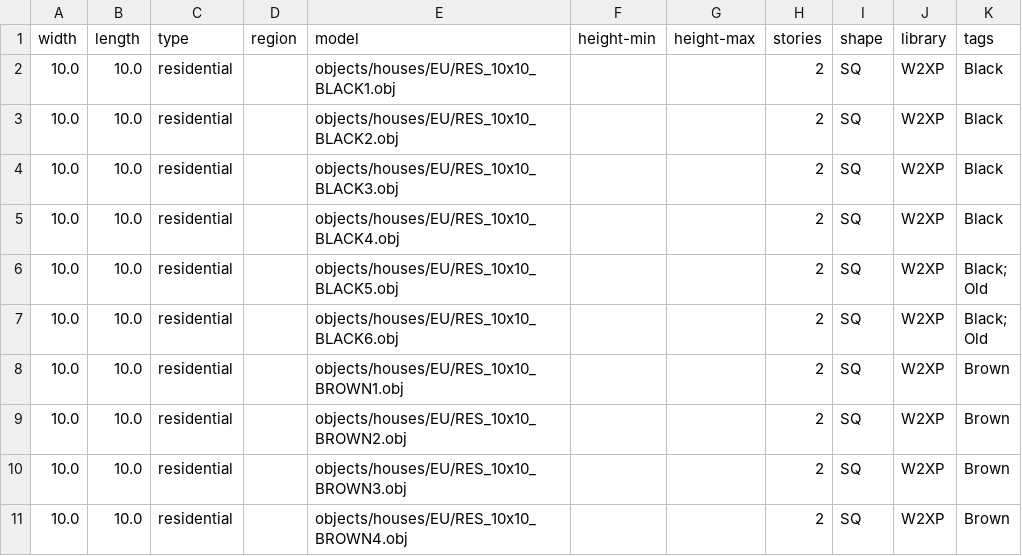
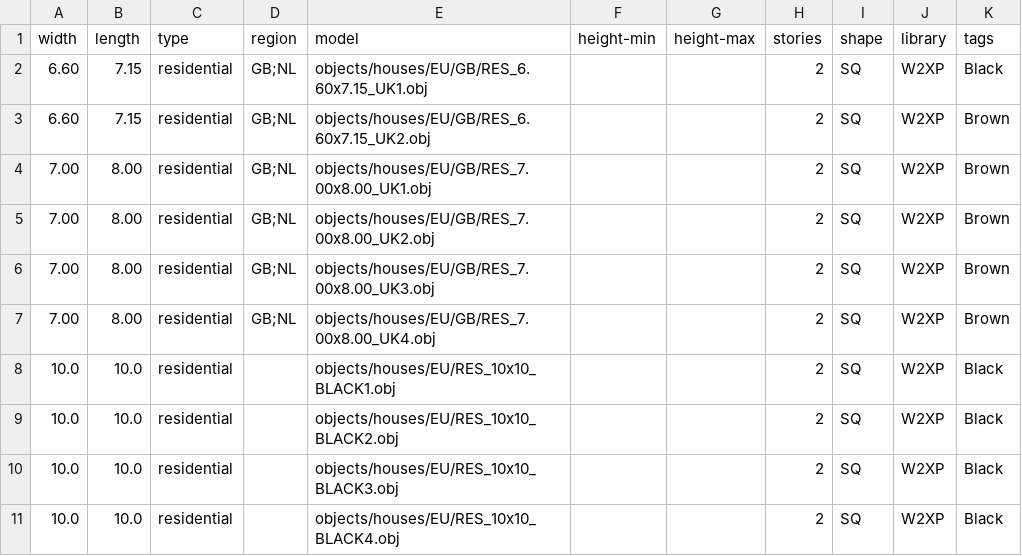
Before and after one commit to gizmosellsbunnys/world-models, a CSV file: residential.csv, drawn as a sheet; only a part is shown; the shorter side is filled out with more unchanged rows; the diff names each change by its address in the sheet, - before the commit and + after, or states it on an @@ line.

Commit message:
- Added some more UK houses

```diff
--- a/residential.csv
+++ b/residential.csv
+row 2: 6.60 | 7.15 | residential | GB;NL | objects/houses/EU/GB/RES_6.60x7.15_UK1.obj |  |  | 2 | SQ | W2XP | Black
+row 3: 6.60 | 7.15 | residential | GB;NL | objects/houses/EU/GB/RES_6.60x7.15_UK2.obj |  |  | 2 | SQ | W2XP | Brown
+row 4: 7.00 | 8.00 | residential | GB;NL | objects/houses/EU/GB/RES_7.00x8.00_UK1.obj |  |  | 2 | SQ | W2XP | Brown
+row 5: 7.00 | 8.00 | residential | GB;NL | objects/houses/EU/GB/RES_7.00x8.00_UK2.obj |  |  | 2 | SQ | W2XP | Brown
+row 6: 7.00 | 8.00 | residential | GB;NL | objects/houses/EU/GB/RES_7.00x8.00_UK3.obj |  |  | 2 | SQ | W2XP | Brown
+row 7: 7.00 | 8.00 | residential | GB;NL | objects/houses/EU/GB/RES_7.00x8.00_UK4.obj |  |  | 2 | SQ | W2XP | Brown
```
Also changed, not shown: 8 other files.
